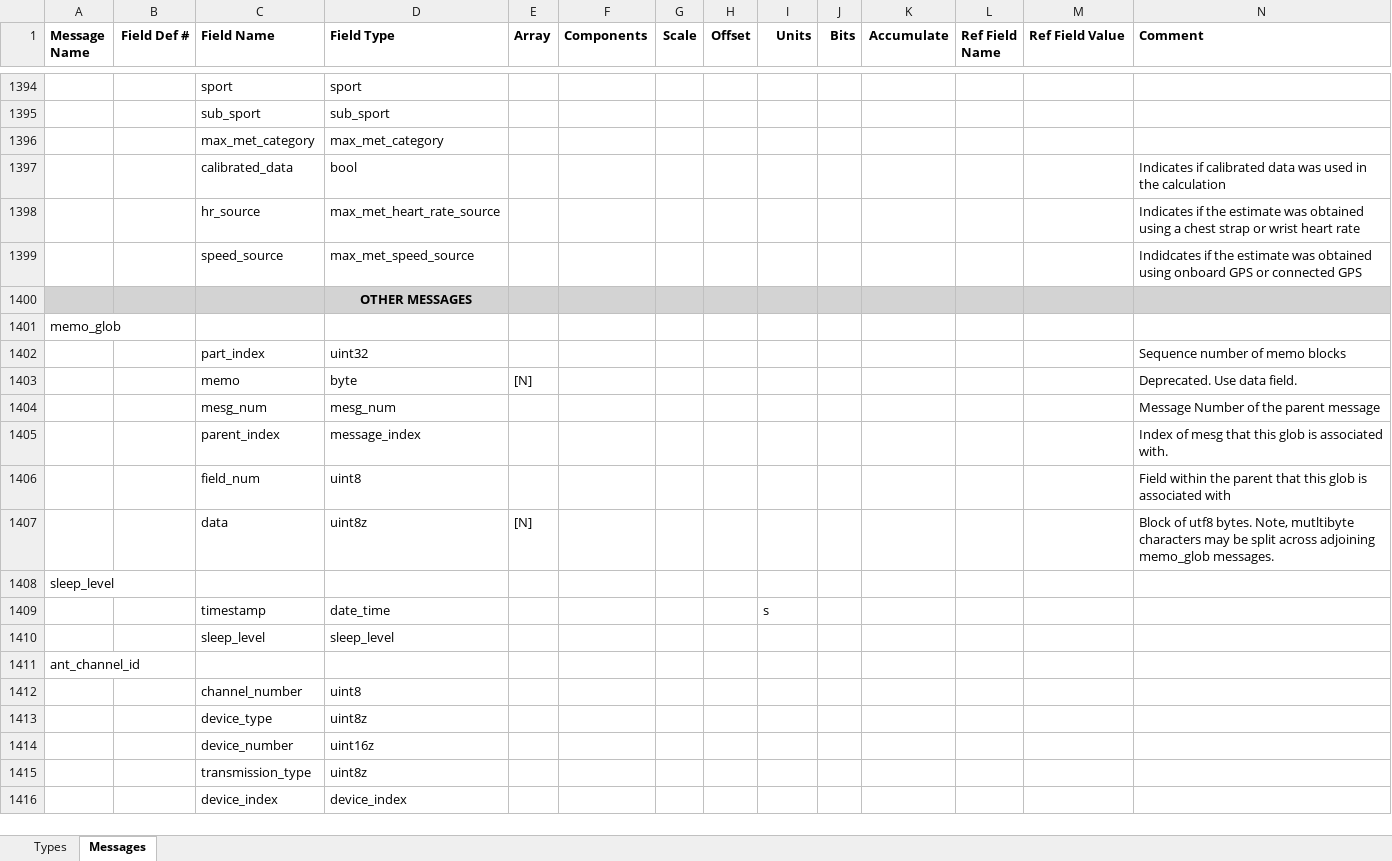
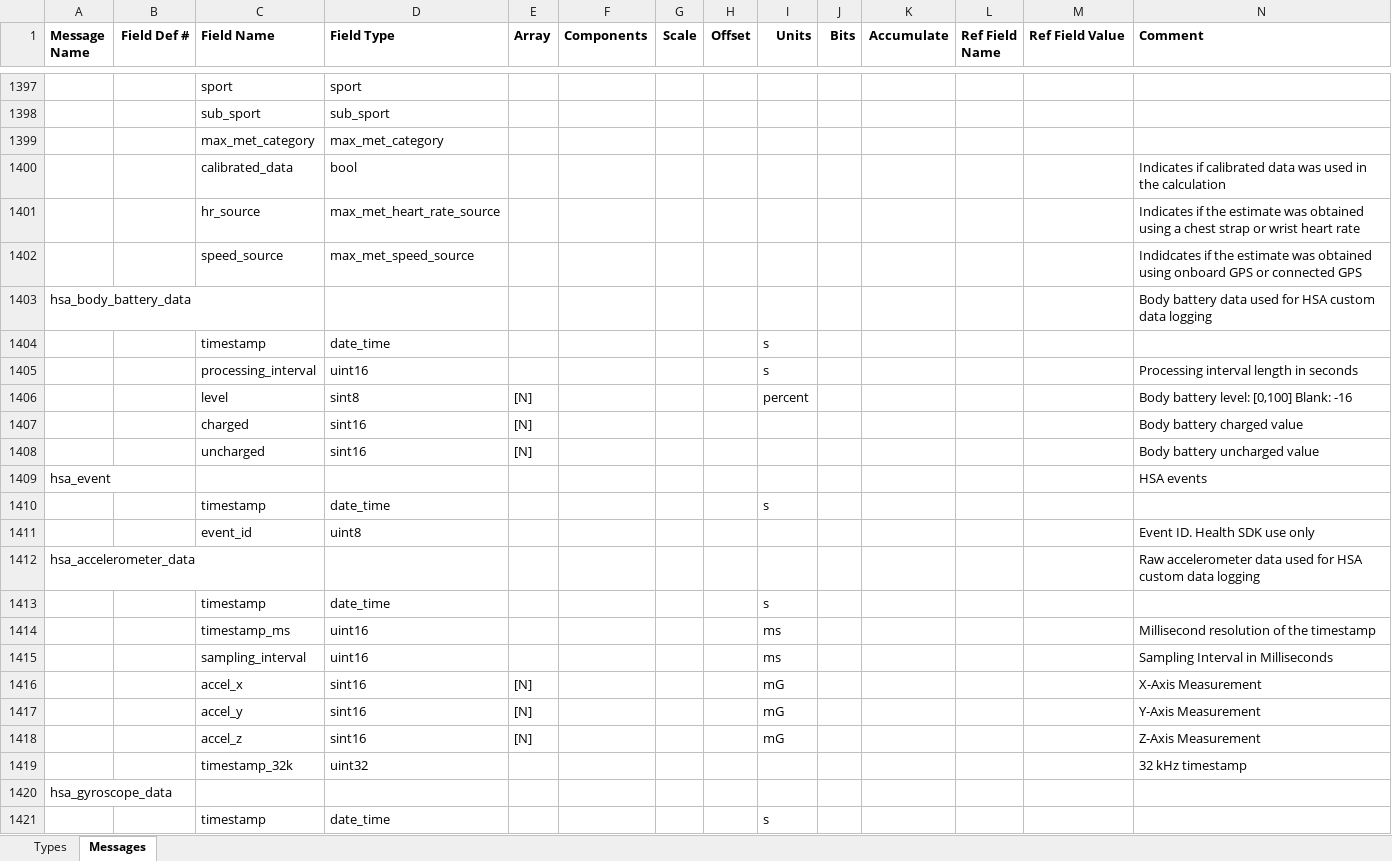
Before and after one commit to roznet/FitFileParser, an Excel workbook: python/Profile.xlsx, sheet Messages, drawn as a sheet; only a part is shown, gaps mark what is left out; the shorter side is filled out with more unchanged rows; values as stored, in another font and other column widths than the file's, no borders; rows hold the shown columns only; the diff covers the shown part only; the diff names each change by its address in the sheet, - before the commit and + after, or states it on an @@ line.

```diff
--- a/python/Profile.xlsx (sheet Messages)
+++ b/python/Profile.xlsx (sheet Messages)
+row 1403: hsa_body_battery_data |  |  |  |  |  |  |  |  |  |  |  |  | Body battery data used for HSA custom data logging
+row 1404:  |  | timestamp | date_time |  |  |  |  | s
+row 1405:  |  | processing_interval | uint16 |  |  |  |  | s |  |  |  |  | Processing interval length in seconds
+row 1406:  |  | level | sint8 | [N] |  |  |  | percent |  |  |  |  | Body battery level: [0,100] Blank: -16
+row 1407:  |  | charged | sint16 | [N] |  |  |  |  |  |  |  |  | Body battery charged value
+row 1408:  |  | uncharged | sint16 | [N] |  |  |  |  |  |  |  |  | Body battery uncharged value
+row 1409: hsa_event |  |  |  |  |  |  |  |  |  |  |  |  | HSA events
+row 1410:  |  | timestamp | date_time |  |  |  |  | s
+row 1411:  |  | event_id | uint8 |  |  |  |  |  |  |  |  |  | Event ID. Health SDK use only
+row 1412: hsa_accelerometer_data |  |  |  |  |  |  |  |  |  |  |  |  | Raw accelerometer data used for HSA custom data logging
+row 1413:  |  | timestamp | date_time |  |  |  |  | s
+row 1414:  |  | timestamp_ms | uint16 |  |  |  |  | ms |  |  |  |  | Millisecond resolution of the timestamp
+row 1415:  |  | sampling_interval | uint16 |  |  |  |  | ms |  |  |  |  | Sampling Interval in Milliseconds
+row 1416:  |  | accel_x | sint16 | [N] |  |  |  | mG |  |  |  |  | X-Axis Measurement
+row 1417:  |  | accel_y | sint16 | [N] |  |  |  | mG |  |  |  |  | Y-Axis Measurement
+row 1418:  |  | accel_z | sint16 | [N] |  |  |  | mG |  |  |  |  | Z-Axis Measurement
+row 1419:  |  | timestamp_32k | uint32 |  |  |  |  |  |  |  |  |  | 32 kHz timestamp
+row 1420: hsa_gyroscope_data
+row 1421:  |  | timestamp | date_time |  |  |  |  | s
```
Also changed, not shown: 72 added rows elsewhere in this sheet, sheet Types, 12 other files.
